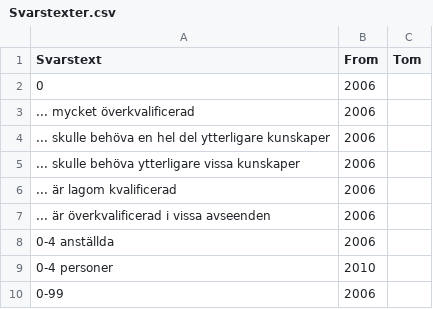
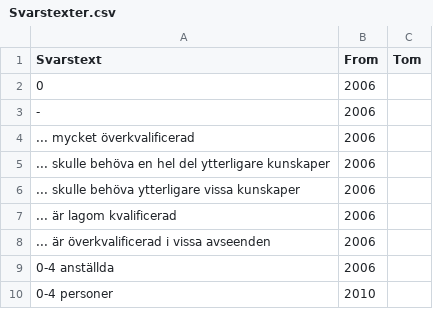
Before and after one commit to fishertigerdragon/REWHARDpilot, a CSV file: Metadatakatalog/SLOSH/Svarstexter.csv, drawn as a sheet; only a part is shown; the shorter side is filled out with more unchanged rows; the diff names each change by its address in the sheet, - before the commit and + after, or states it on an @@ line.

```diff
--- a/Metadatakatalog/SLOSH/Svarstexter.csv
+++ b/Metadatakatalog/SLOSH/Svarstexter.csv
+row 3: - | 2006
```
Also changed, not shown: Metadatakatalog/SLOSH/Kodlistor.csv, Metadatakatalog/SLOSH/Kodlistor_stor.csv, 3 other files.
